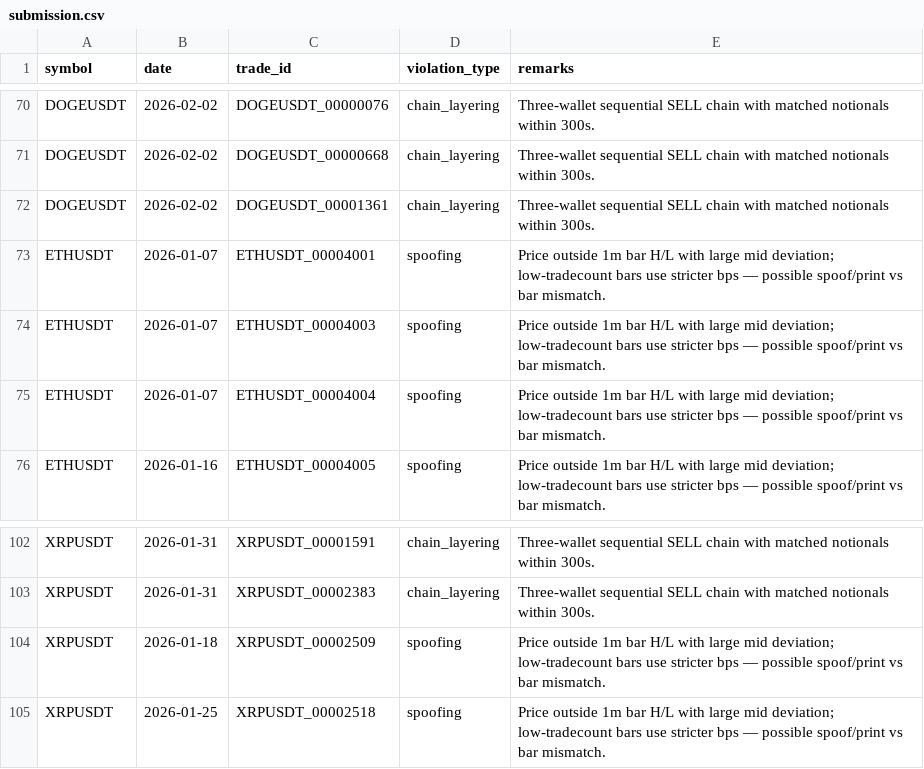
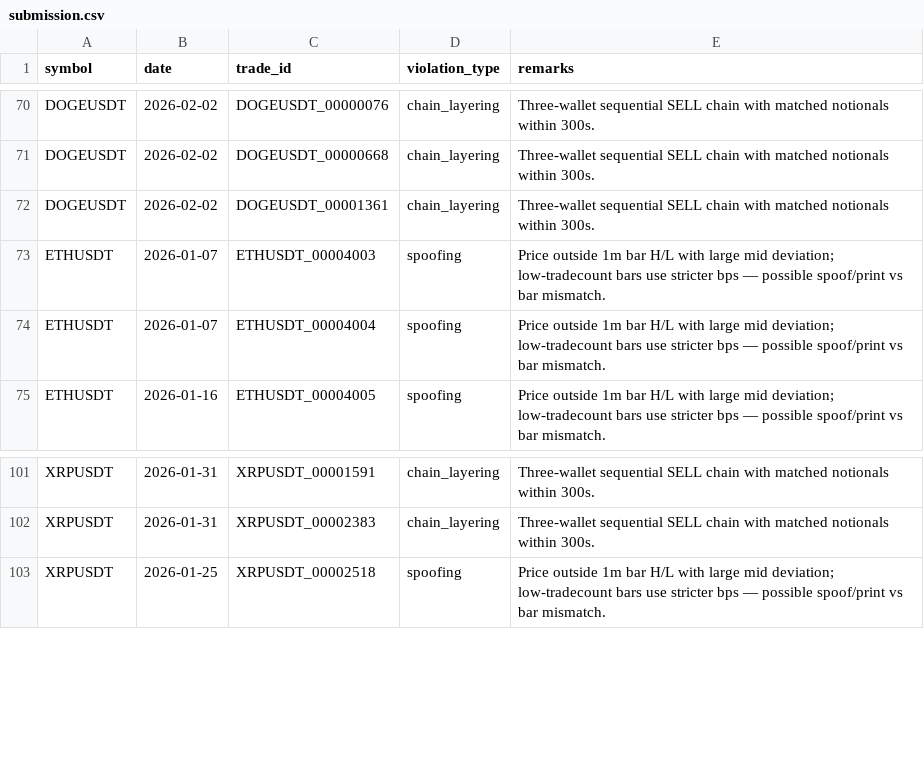
Before and after one commit to Tirth-1999/trade-surveillance-platform, a CSV file: outputs/submission.csv, drawn as a sheet; only a part is shown, gaps mark what is left out; the diff names each change by its address in the sheet, - before the commit and + after, or states it on an @@ line.

```diff
--- a/outputs/submission.csv
+++ b/outputs/submission.csv
-row 73: ETHUSDT | 2026-01-07 | ETHUSDT_00004001 | spoofing | Price outside 1m bar H/L with large mid deviation; low-tradecount bars use stricter bps — possible spoof/print vs bar mismatch.
-row 104: XRPUSDT | 2026-01-18 | XRPUSDT_00002509 | spoofing | Price outside 1m bar H/L with large mid deviation; low-tradecount bars use stricter bps — possible spoof/print vs bar mismatch.
```
Also changed, not shown: 33 other files.
